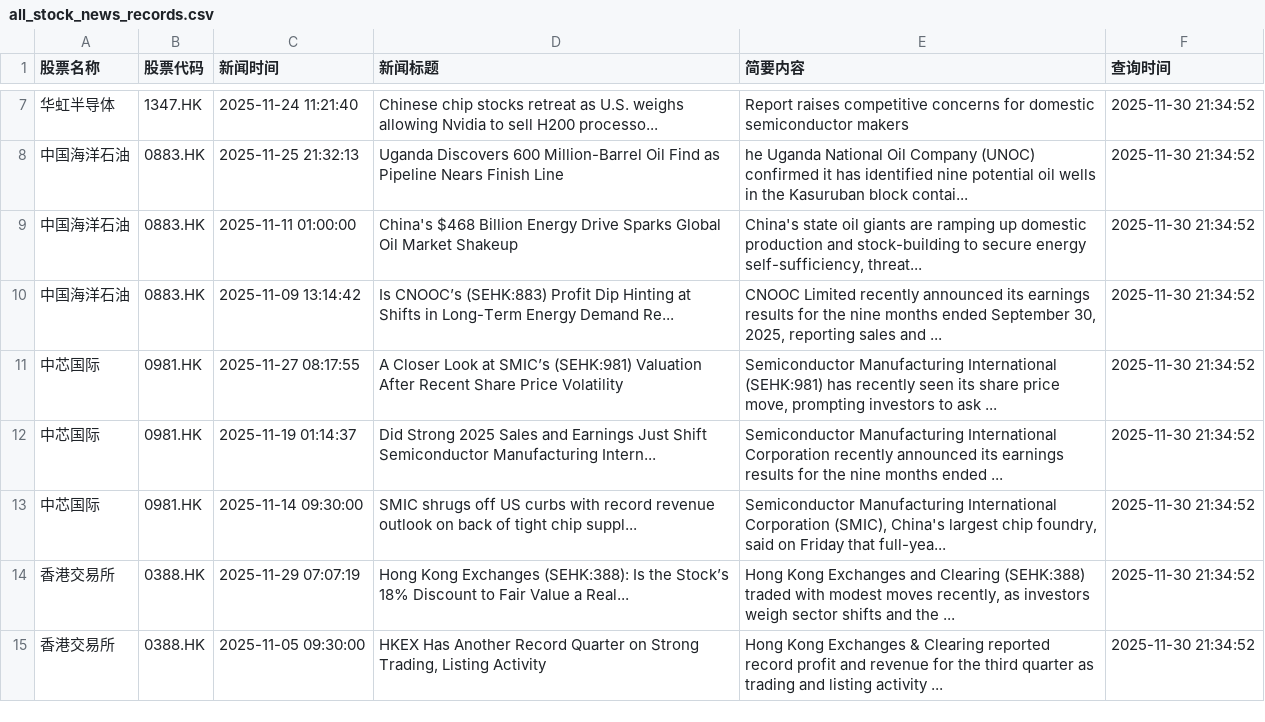
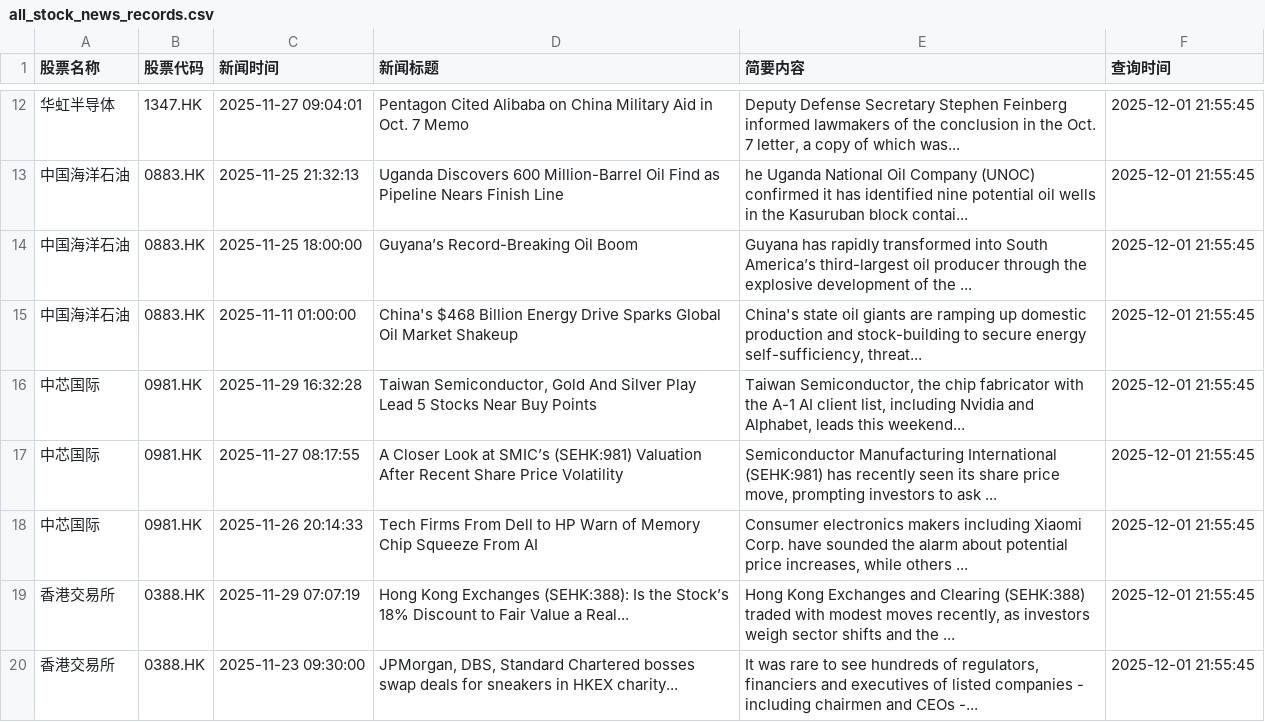
Before and after one commit to wonglaitung/fortune, a CSV file: data/all_stock_news_records.csv, drawn as a sheet; only a part is shown, gaps mark what is left out; the diff covers the shown part only.

Commit message:
Update data files on 2025-12-01 21:56:27

```diff
--- a/data/all_stock_news_records.csv
+++ b/data/all_stock_news_records.csv
@@ -7,9 +12,9 @@
-华虹半导体,1347.HK,2025-11-24 11:21:40,Chinese chip stocks retreat as U.S. weighs allowing Nvidia to sell H200 processo...,Report raises competitive concerns for domestic semiconductor makers,2025-11-30 21:34:52
-中国海洋石油,0883.HK,2025-11-25 21:32:13,Uganda Discovers 600 Million-Barrel Oil Find as Pipeline Nears Finish Line,he Uganda National Oil Company (UNOC) confirmed it has identified nine potential oil wells in the Kasuruban block contai...,2025-11-30 21:34:52
-中国海洋石油,0883.HK,2025-11-11 01:00:00,China's $468 Billion Energy Drive Sparks Global Oil Market Shakeup,"China's state oil giants are ramping up domestic production and stock-building to secure energy self-sufficiency, threat...",2025-11-30 21:34:52
-中国海洋石油,0883.HK,2025-11-09 13:14:42,Is CNOOC’s (SEHK:883) Profit Dip Hinting at Shifts in Long-Term Energy Demand Re...,"CNOOC Limited recently announced its earnings results for the nine months ended September 30, 2025, reporting sales and ...",2025-11-30 21:34:52
-中芯国际,0981.HK,2025-11-27 08:17:55,A Closer Look at SMIC’s (SEHK:981) Valuation After Recent Share Price Volatility,"Semiconductor Manufacturing International (SEHK:981) has recently seen its share price move, prompting investors to ask ...",2025-11-30 21:34:52
-中芯国际,0981.HK,2025-11-19 01:14:37,Did Strong 2025 Sales and Earnings Just Shift Semiconductor Manufacturing Intern...,Semiconductor Manufacturing International Corporation recently announced its earnings results for the nine months ended ...,2025-11-30 21:34:52
-中芯国际,0981.HK,2025-11-14 09:30:00,SMIC shrugs off US curbs with record revenue outlook on back of tight chip suppl...,"Semiconductor Manufacturing International Corporation (SMIC), China's largest chip foundry, said on Friday that full-yea...",2025-11-30 21:34:52
-香港交易所,0388.HK,2025-11-29 07:07:19,Hong Kong Exchanges (SEHK:388): Is the Stock’s 18% Discount to Fair Value a Real...,"Hong Kong Exchanges and Clearing (SEHK:388) traded with modest moves recently, as investors weigh sector shifts and the ...",2025-11-30 21:34:52
-香港交易所,0388.HK,2025-11-05 09:30:00,"HKEX Has Another Record Quarter on Strong Trading, Listing Activity",Hong Kong Exchanges & Clearing reported record profit and revenue for the third quarter as trading and listing activity ...,2025-11-30 21:34:52
+华虹半导体,1347.HK,2025-11-27 09:04:01,Pentagon Cited Alibaba on China Military Aid in Oct. 7 Memo,"Deputy Defense Secretary Stephen Feinberg informed lawmakers of the conclusion in the Oct. 7 letter, a copy of which was...",2025-12-01 21:55:45
+中国海洋石油,0883.HK,2025-11-25 21:32:13,Uganda Discovers 600 Million-Barrel Oil Find as Pipeline Nears Finish Line,he Uganda National Oil Company (UNOC) confirmed it has identified nine potential oil wells in the Kasuruban block contai...,2025-12-01 21:55:45
+中国海洋石油,0883.HK,2025-11-25 18:00:00,Guyana’s Record-Breaking Oil Boom,Guyana has rapidly transformed into South America’s third-largest oil producer through the explosive development of the ...,2025-12-01 21:55:45
+中国海洋石油,0883.HK,2025-11-11 01:00:00,China's $468 Billion Energy Drive Sparks Global Oil Market Shakeup,"China's state oil giants are ramping up domestic production and stock-building to secure energy self-sufficiency, threat...",2025-12-01 21:55:45
+中芯国际,0981.HK,2025-11-29 16:32:28,"Taiwan Semiconductor, Gold And Silver Play Lead 5 Stocks Near Buy Points","Taiwan Semiconductor, the chip fabricator with the A-1 AI client list, including Nvidia and Alphabet, leads this weekend...",2025-12-01 21:55:45
+中芯国际,0981.HK,2025-11-27 08:17:55,A Closer Look at SMIC’s (SEHK:981) Valuation After Recent Share Price Volatility,"Semiconductor Manufacturing International (SEHK:981) has recently seen its share price move, prompting investors to ask ...",2025-12-01 21:55:45
+中芯国际,0981.HK,2025-11-26 20:14:33,Tech Firms From Dell to HP Warn of Memory Chip Squeeze From AI,"Consumer electronics makers including Xiaomi Corp. have sounded the alarm about potential price increases, while others ...",2025-12-01 21:55:45
+香港交易所,0388.HK,2025-11-29 07:07:19,Hong Kong Exchanges (SEHK:388): Is the Stock’s 18% Discount to Fair Value a Real...,"Hong Kong Exchanges and Clearing (SEHK:388) traded with modest moves recently, as investors weigh sector shifts and the ...",2025-12-01 21:55:45
+香港交易所,0388.HK,2025-11-23 09:30:00,"JPMorgan, DBS, Standard Chartered bosses swap deals for sneakers in HKEX charity...","It was rare to see hundreds of regulators, financiers and executives of listed companies - including chairmen and CEOs -...",2025-12-01 21:55:45
```
Also changed, not shown: 8 added rows and 78 edited cells elsewhere in this file.
